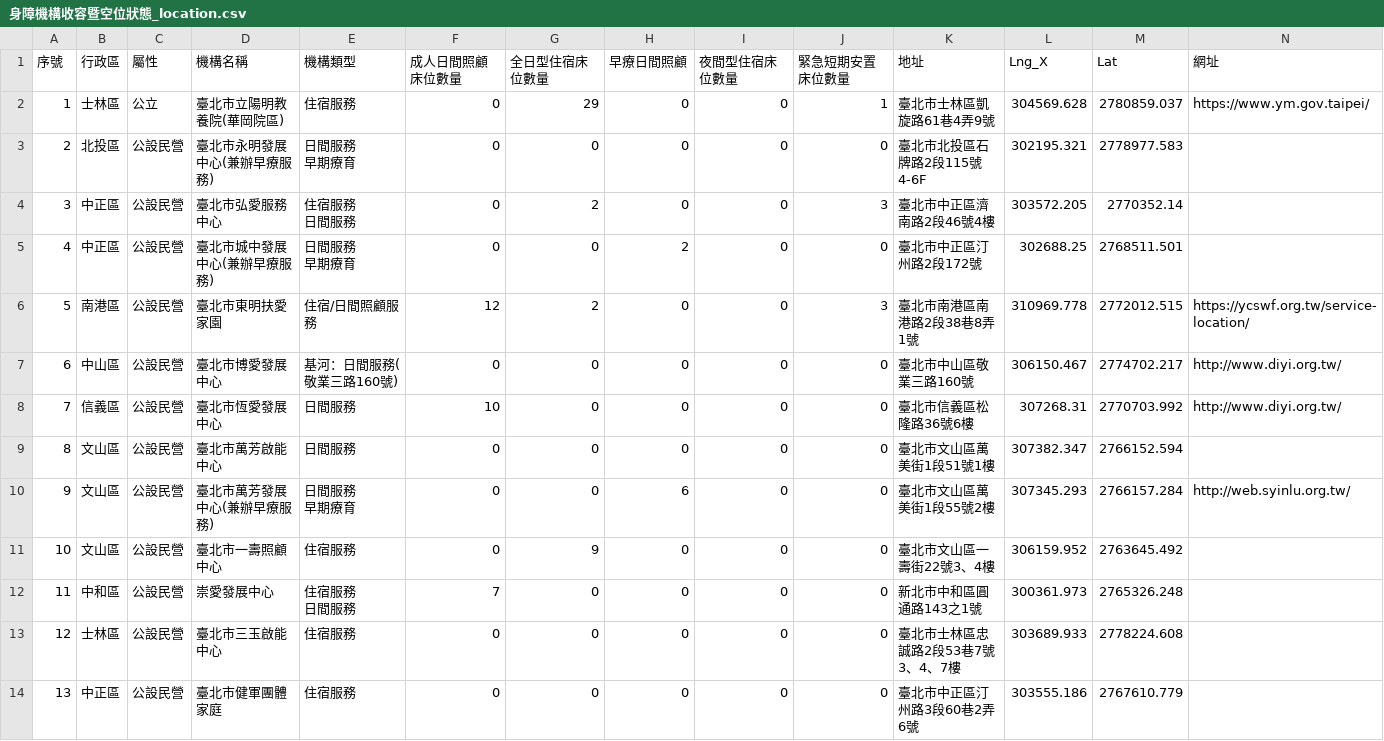
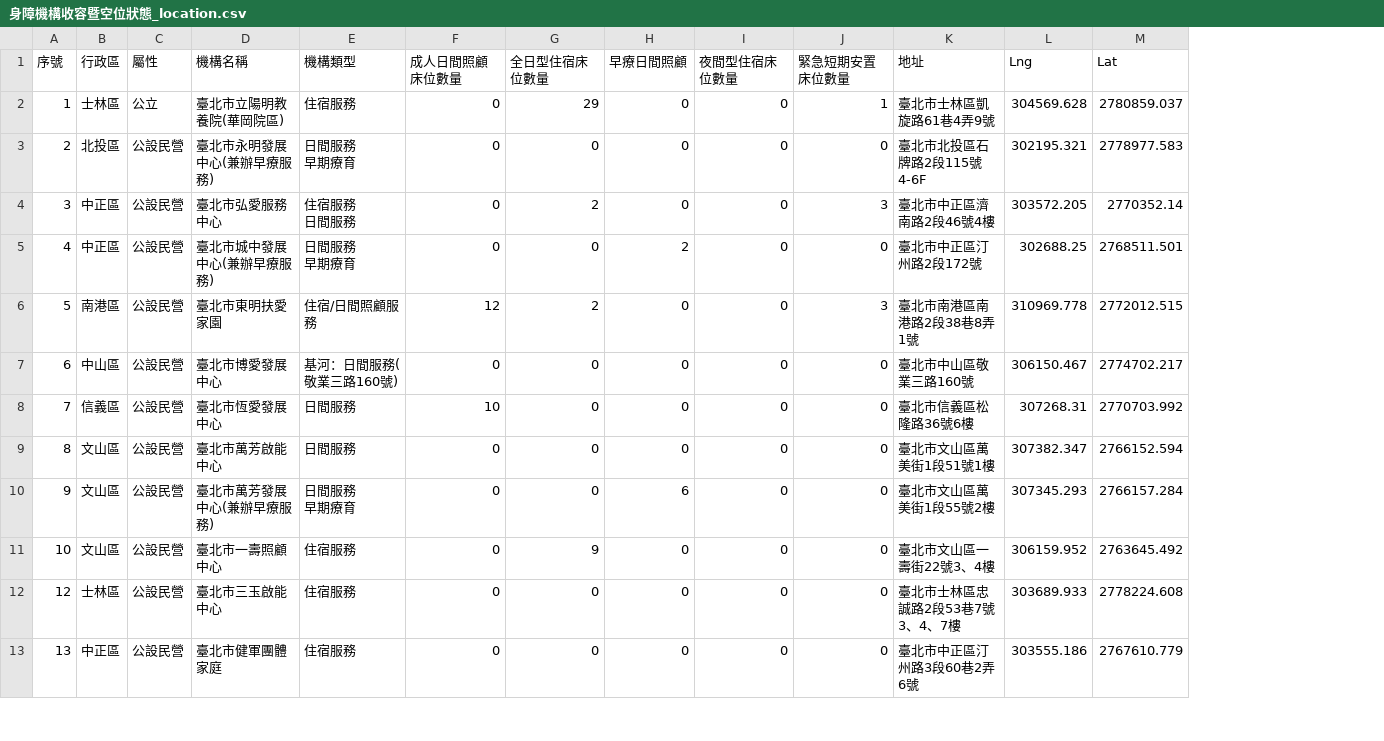
Before and after one commit to tpe-doit/Taipei-Codefest-2023-Workshop, a CSV file: Datasets/Processed/身障機構收容暨空位狀態_location.csv, drawn as a sheet; only a part is shown; ↵ is a line break in a cell; the diff names each change by its address in the sheet, - before the commit and + after, or states it on an @@ line.

Commit message:
Edited_datasets_daycare

```diff
--- a/Datasets/Processed/身障機構收容暨空位狀態_location.csv
+++ b/Datasets/Processed/身障機構收容暨空位狀態_location.csv
-column N (網址), rows 2-10: https://www.ym.gov.taipei/ |  |  |  | https://ycswf.org.tw/service-location/ | http://www.diyi.org.tw/ | http://www.diyi.org.tw/ |  | http://web.syinlu.org.tw/
-L1: Lng_X
+L1: Lng
-row 12: 11 | 中和區 | 公設民營 | 崇愛發展中心 | 住宿服務 ↵ 日間服務 | 7 | 0 | 0 | 0 | 0 | 新北市中和區圓通路143之1號 | 300361.973 | 2765326.248
```
Also changed, not shown: 10 other files.
